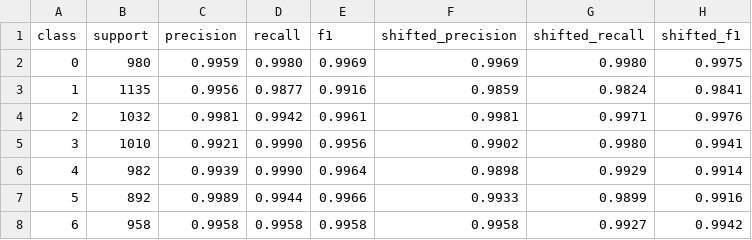
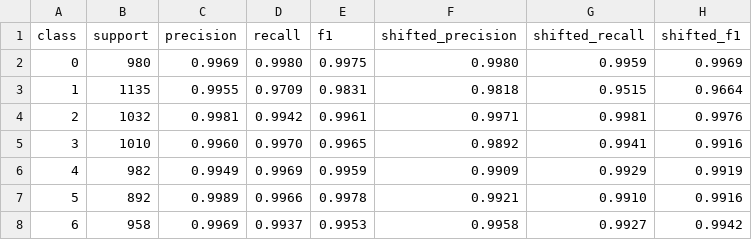
Before and after one commit to LinganMcC/COS30018-Assignment, a CSV file: models/experiments/eval/ext_best_per_class.csv, drawn as a sheet; only a part is shown; the diff covers the shown part only.

```diff
--- a/models/experiments/eval/ext_best_per_class.csv
+++ b/models/experiments/eval/ext_best_per_class.csv
@@ -1,8 +1,8 @@
 class,support,precision,recall,f1,shifted_precision,shifted_recall,shifted_f1
-0,980,0.9959,0.9980,0.9969,0.9969,0.9980,0.9975
-1,1135,0.9956,0.9877,0.9916,0.9859,0.9824,0.9841
-2,1032,0.9981,0.9942,0.9961,0.9981,0.9971,0.9976
-3,1010,0.9921,0.9990,0.9956,0.9902,0.9980,0.9941
-4,982,0.9939,0.9990,0.9964,0.9898,0.9929,0.9914
-5,892,0.9989,0.9944,0.9966,0.9933,0.9899,0.9916
-6,958,0.9958,0.9958,0.9958,0.9958,0.9927,0.9942
+0,980,0.9969,0.9980,0.9975,0.9980,0.9959,0.9969
+1,1135,0.9955,0.9709,0.9831,0.9818,0.9515,0.9664
+2,1032,0.9981,0.9942,0.9961,0.9971,0.9981,0.9976
+3,1010,0.9960,0.9970,0.9965,0.9892,0.9941,0.9916
+4,982,0.9949,0.9969,0.9959,0.9909,0.9929,0.9919
+5,892,0.9989,0.9966,0.9978,0.9921,0.9910,0.9916
+6,958,0.9969,0.9937,0.9953,0.9958,0.9927,0.9942
```
Also changed, not shown: 44 edited cells elsewhere in this file, models/experiments/eval/real_handwriting.csv, 27 other files.
